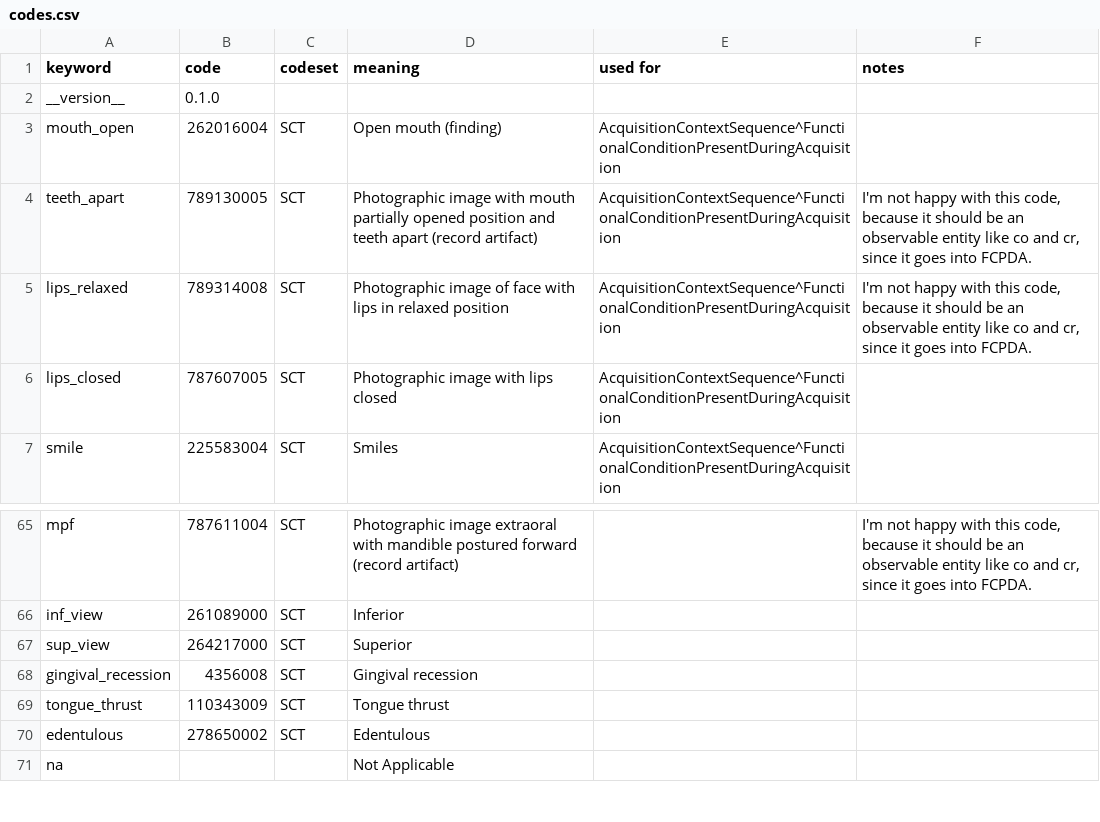
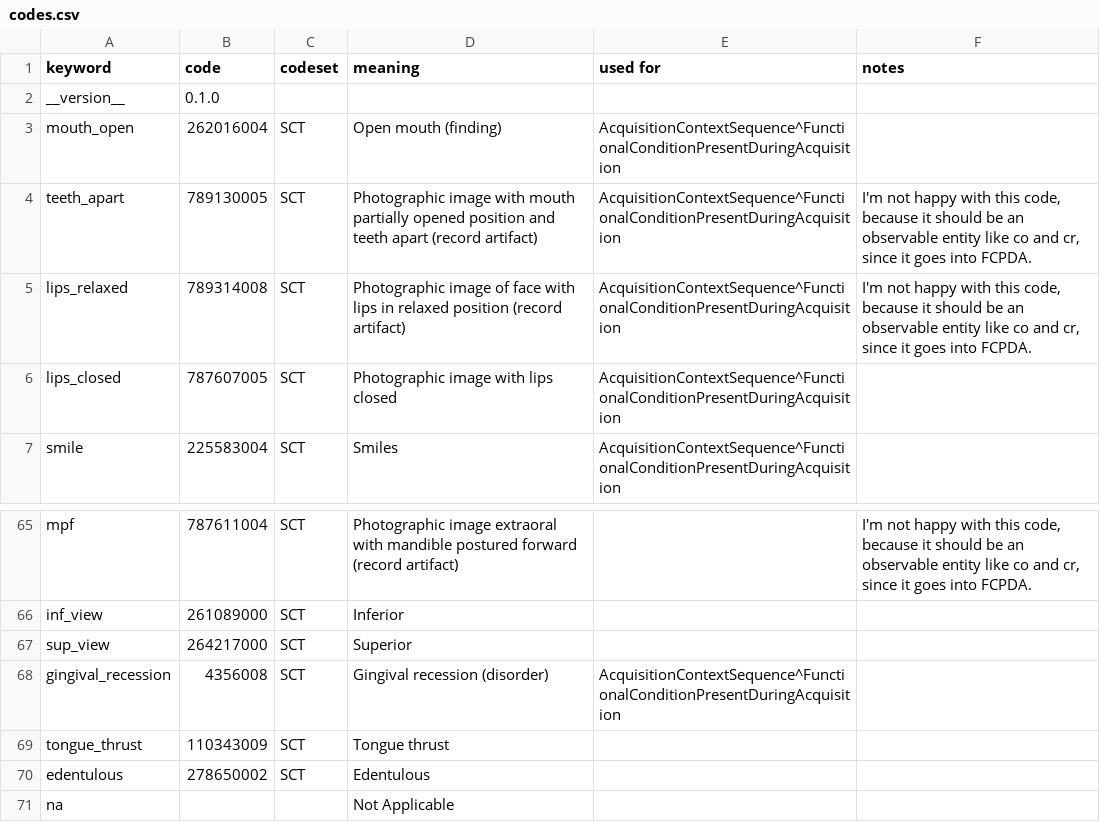
Before and after one commit to open-ortho/dent-oip, a CSV file: source/tables/codes.csv, drawn as a sheet; only a part is shown, gaps mark what is left out.

Commit message:
Removed technical columns from list of codes.

```diff
--- a/source/tables/codes.csv
+++ b/source/tables/codes.csv
@@ -4,3 +4,3 @@ mouth_open,262016004,SCT,Open mouth (finding),AcquisitionContextSequence^Functio
 teeth_apart,789130005,SCT,Photographic image with mouth partially opened position and teeth apart (record artifact),AcquisitionContextSequence^FunctionalConditionPresentDuringAcquisition,"I'm not happy with this code, because it should be an observable entity like co and cr, since it goes into FCPDA."
-lips_relaxed,789314008,SCT,Photographic image of face with lips in relaxed position,AcquisitionContextSequence^FunctionalConditionPresentDuringAcquisition,"I'm not happy with this code, because it should be an observable entity like co and cr, since it goes into FCPDA."
+lips_relaxed,789314008,SCT,Photographic image of face with lips in relaxed position (record artifact),AcquisitionContextSequence^FunctionalConditionPresentDuringAcquisition,"I'm not happy with this code, because it should be an observable entity like co and cr, since it goes into FCPDA."
 lips_closed,787607005,SCT,Photographic image with lips closed,AcquisitionContextSequence^FunctionalConditionPresentDuringAcquisition,
@@ -67,3 +67,3 @@ inf_view,261089000,SCT,Inferior,,
 sup_view,264217000,SCT,Superior,,
-gingival_recession,4356008,SCT,Gingival recession ,,
+gingival_recession,4356008,SCT,Gingival recession (disorder),AcquisitionContextSequence^FunctionalConditionPresentDuringAcquisition,
 tongue_thrust,110343009,SCT,Tongue thrust,,
```
Also changed, not shown: 2 other files.
